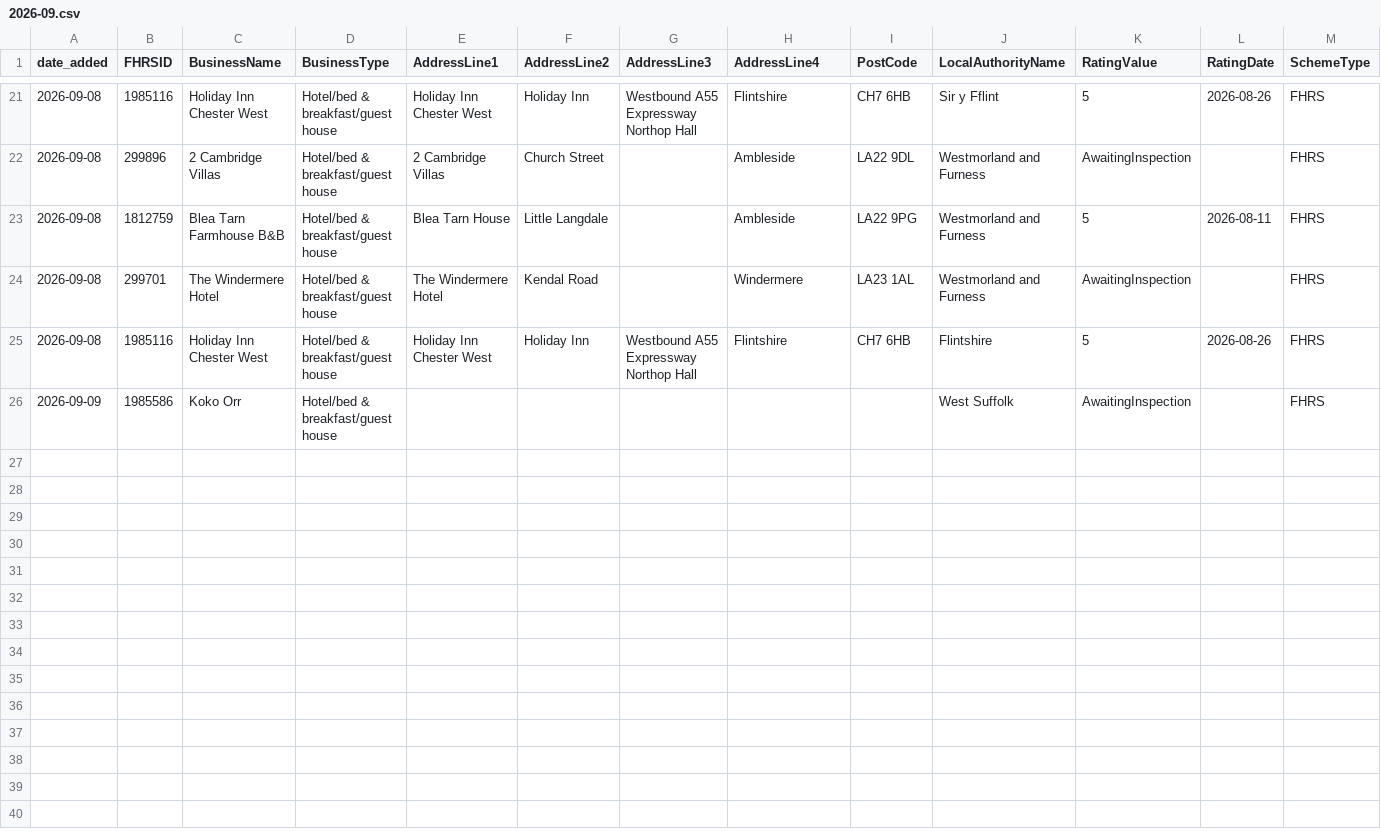
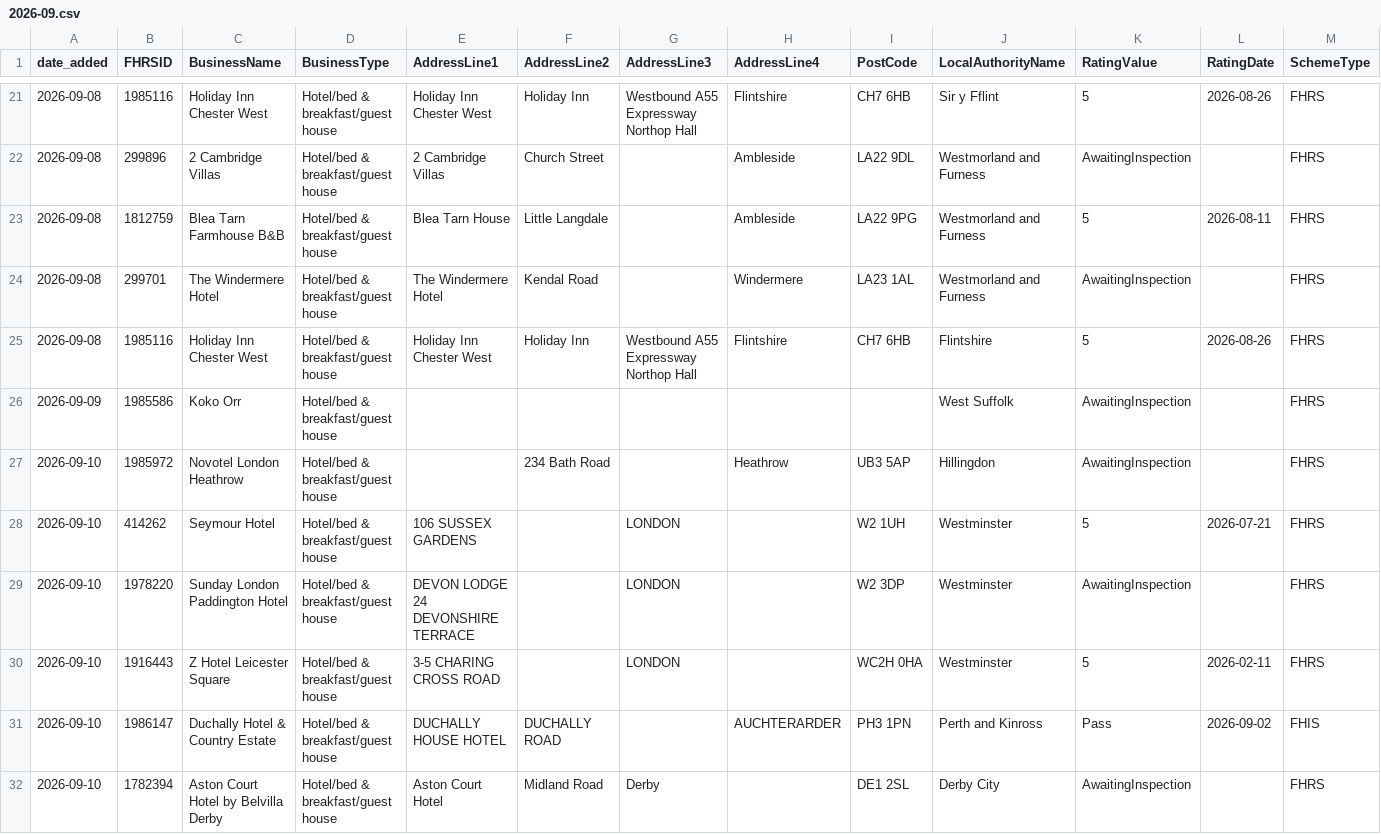
Before and after one commit to AP-Dev-Tools/independent-food-business-pulse, a CSV file: data/cumulative/HOTEL/2026-09.csv, drawn as a sheet; only a part is shown, gaps mark what is left out; rows hold the shown columns only; the diff names each change by its address in the sheet, - before the commit and + after, or states it on an @@ line.

```diff
--- a/data/cumulative/HOTEL/2026-09.csv
+++ b/data/cumulative/HOTEL/2026-09.csv
+row 27: 2026-09-10 | 1985972 | Novotel London Heathrow | Hotel/bed & breakfast/guest house |  | 234 Bath Road |  | Heathrow | UB3 5AP | Hillingdon | AwaitingInspection |  | FHRS
+row 28: 2026-09-10 | 414262 | Seymour Hotel | Hotel/bed & breakfast/guest house | 106 SUSSEX GARDENS |  | LONDON |  | W2 1UH | Westminster | 5 | 2026-07-21 | FHRS
+row 29: 2026-09-10 | 1978220 | Sunday London Paddington Hotel | Hotel/bed & breakfast/guest house | DEVON LODGE 24 DEVONSHIRE TERRACE |  | LONDON |  | W2 3DP | Westminster | AwaitingInspection |  | FHRS
+row 30: 2026-09-10 | 1916443 | Z Hotel Leicester Square | Hotel/bed & breakfast/guest house | 3-5 CHARING CROSS ROAD |  | LONDON |  | WC2H 0HA | Westminster | 5 | 2026-02-11 | FHRS
+row 31: 2026-09-10 | 1986147 | Duchally Hotel & Country Estate | Hotel/bed & breakfast/guest house | DUCHALLY HOUSE HOTEL | DUCHALLY ROAD |  | AUCHTERARDER | PH3 1PN | Perth and Kinross | Pass | 2026-09-02 | FHIS
+row 32: 2026-09-10 | 1782394 | Aston Court Hotel by Belvilla Derby | Hotel/bed & breakfast/guest house | Aston Court Hotel | Midland Road | Derby |  | DE1 2SL | Derby City | AwaitingInspection |  | FHRS
```
Also changed, not shown: data/cumulative/MOBILE/2026-09.csv, data/cumulative/PUB_BAR/2026-09.csv, 11 other files.
